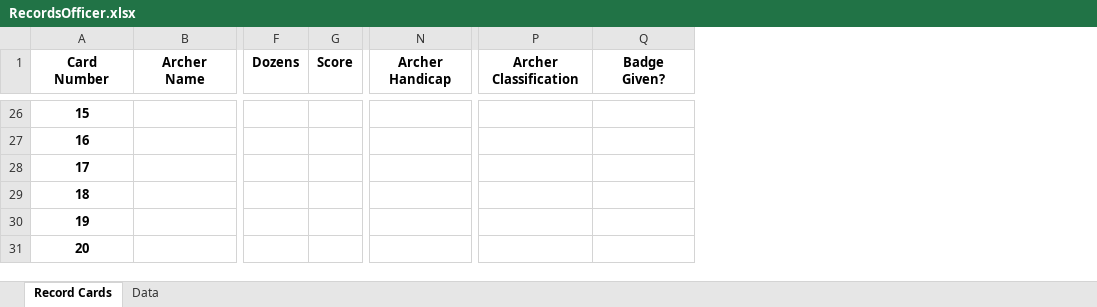
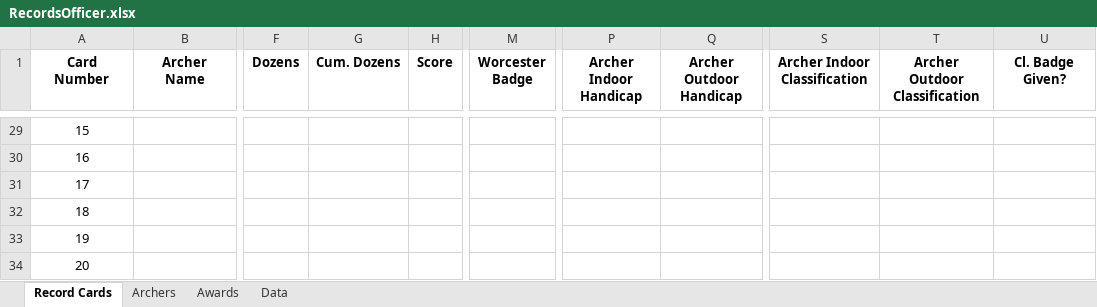
Before and after one commit to corey-richardson/corey-richardson, an Excel workbook: ARCHERY SHEETS/RecordsOfficer.xlsx, sheet Record Cards, drawn as a sheet; only a part is shown, gaps mark what is left out; values as stored, in another font and other column widths than the file's, no borders; conditional formats not drawn; addresses are those after the commit; the diff covers the shown part only; the diff names each change by its address in the sheet, - before the commit and + after, or states it on an @@ line.

```diff
--- a/ARCHERY SHEETS/RecordsOfficer.xlsx (sheet Record Cards)
+++ b/ARCHERY SHEETS/RecordsOfficer.xlsx (sheet Record Cards)
+sheet tab: Archers
+sheet tab: Awards
+column G (Cum. Dozens), empty
+column M (Worcester Badge), empty
+column P (Archer Indoor Handicap), empty
+column S (Archer Indoor Classification), empty
-Q1: Archer Handicap
+Q1: Archer Outdoor Handicap
-T1: Archer Classification
+T1: Archer Outdoor Classification
-U1: Badge Given?
+U1: Cl. Badge Given?
-A29:A34 bold: on
+A29:A34 bold: off
```
Also changed, not shown: 3 added rows, 14 edited cells and cell formats elsewhere in this sheet, ARCHERY SHEETS/Archery.xlsx.
